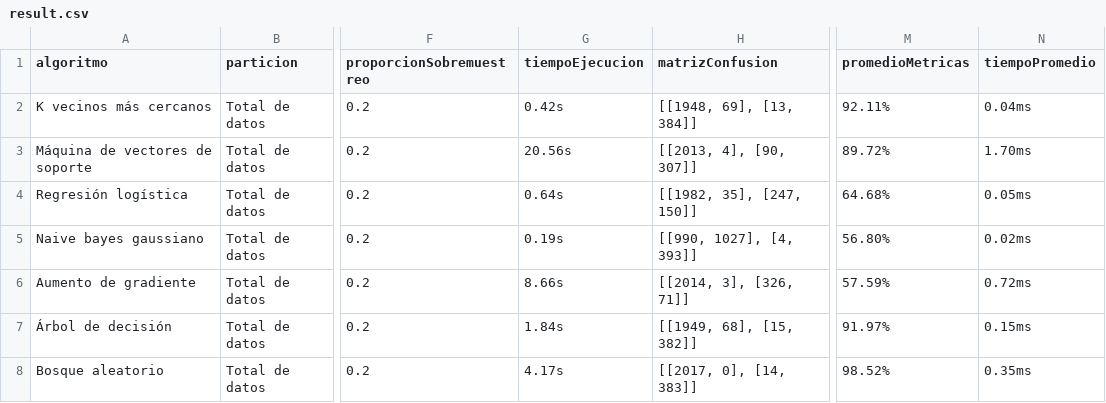
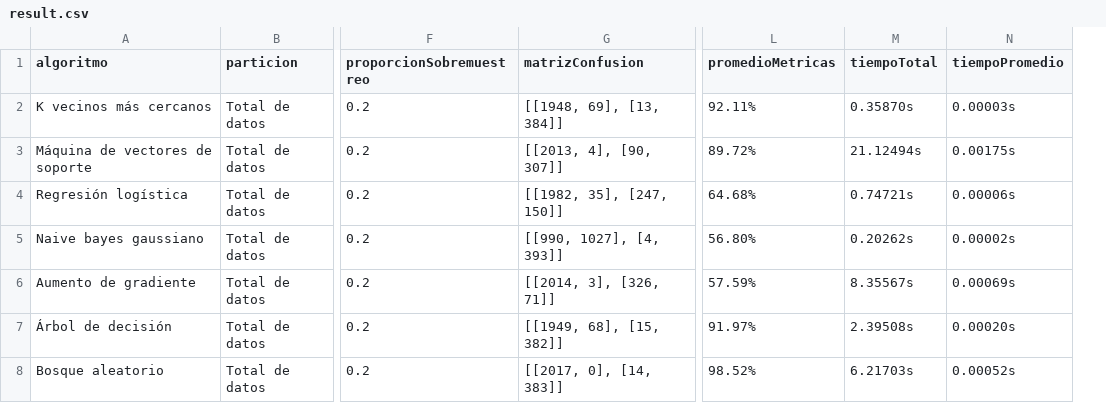
Before and after one commit to RonaldoNolasco/personal-thesis-development, a CSV file: 4-modelling/3-output/result.csv, drawn as a sheet; only a part is shown, gaps mark what is left out; removed rows and columns are numbered as before the commit, all else as after; the diff names each change by its address in the sheet, - before the commit and + after, or states it on an @@ line.

```diff
--- a/4-modelling/3-output/result.csv
+++ b/4-modelling/3-output/result.csv
-column G (tiempoEjecucion), rows 2-8: 0.42s | 20.56s | 0.64s | 0.19s | 8.66s | 1.84s | 4.17s
+column M (tiempoTotal), rows 2-8: 0.35870s | 21.12494s | 0.74721s | 0.20262s | 8.35567s | 2.39508s | 6.21703s
-N2 (tiempoPromedio): 0.04ms
+N2 (tiempoPromedio): 0.00003s
-N3 (tiempoPromedio): 1.70ms
+N3 (tiempoPromedio): 0.00175s
-N4 (tiempoPromedio): 0.05ms
+N4 (tiempoPromedio): 0.00006s
-N5 (tiempoPromedio): 0.02ms
+N5 (tiempoPromedio): 0.00002s
-N6 (tiempoPromedio): 0.72ms
+N6 (tiempoPromedio): 0.00069s
-N7 (tiempoPromedio): 0.15ms
+N7 (tiempoPromedio): 0.00020s
-N8 (tiempoPromedio): 0.35ms
+N8 (tiempoPromedio): 0.00052s
```
Also changed, not shown: 5-evaluation/1-input/algorithms/result.csv, 8 other files.
